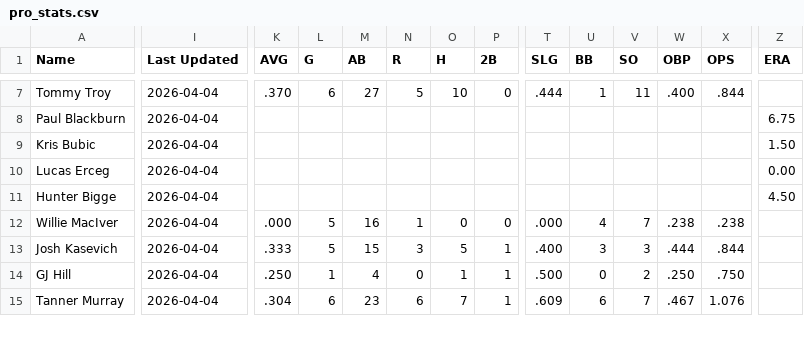
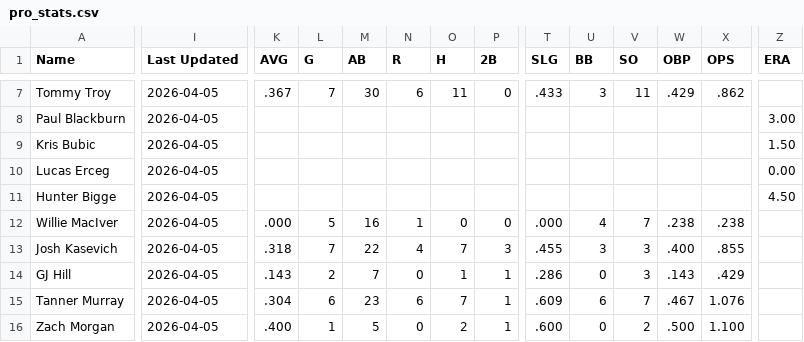
Before and after one commit to krojko24/ccb-alumni-tracker, a CSV file: pro_stats.csv, drawn as a sheet; only a part is shown, gaps mark what is left out; rows hold the shown columns only; the diff covers the shown part only; the diff names each change by its address in the sheet, - before the commit and + after, or states it on an @@ line.

```diff
--- a/pro_stats.csv
+++ b/pro_stats.csv
-I7:I15 (Last Updated): 2026-04-04
+I7:I15 (Last Updated): 2026-04-05
-K7 (AVG): .370
+K7 (AVG): .367
-L7 (G): 6
+L7 (G): 7
-M7 (AB): 27
+M7 (AB): 30
-N7 (R): 5
+N7 (R): 6
-O7 (H): 10
+O7 (H): 11
-T7 (SLG): .444
+T7 (SLG): .433
-U7 (BB): 1
+U7 (BB): 3
-W7 (OBP): .400
+W7 (OBP): .429
-X7 (OPS): .844
+X7 (OPS): .862
-Z8 (ERA): 6.75
+Z8 (ERA): 3.00
-K13 (AVG): .333
+K13 (AVG): .318
-L13 (G): 5
+L13 (G): 7
-M13 (AB): 15
+M13 (AB): 22
-N13 (R): 3
+N13 (R): 4
-O13 (H): 5
+O13 (H): 7
-P13 (2B): 1
+P13 (2B): 3
-T13 (SLG): .400
+T13 (SLG): .455
-W13 (OBP): .444
+W13 (OBP): .400
-X13 (OPS): .844
+X13 (OPS): .855
-K14 (AVG): .250
+K14 (AVG): .143
-L14 (G): 1
+L14 (G): 2
-M14 (AB): 4
+M14 (AB): 7
-T14 (SLG): .500
+T14 (SLG): .286
-V14 (SO): 2
+V14 (SO): 3
-W14 (OBP): .250
+W14 (OBP): .143
-X14 (OPS): .750
+X14 (OPS): .429
+row 16: Zach Morgan | 2026-04-05 | .400 | 1 | 5 | 0 | 2 | 1 | .600 | 0 | 2 | .500 | 1.100
```
Also changed, not shown: 2 added rows and 51 edited cells elsewhere in this file.
